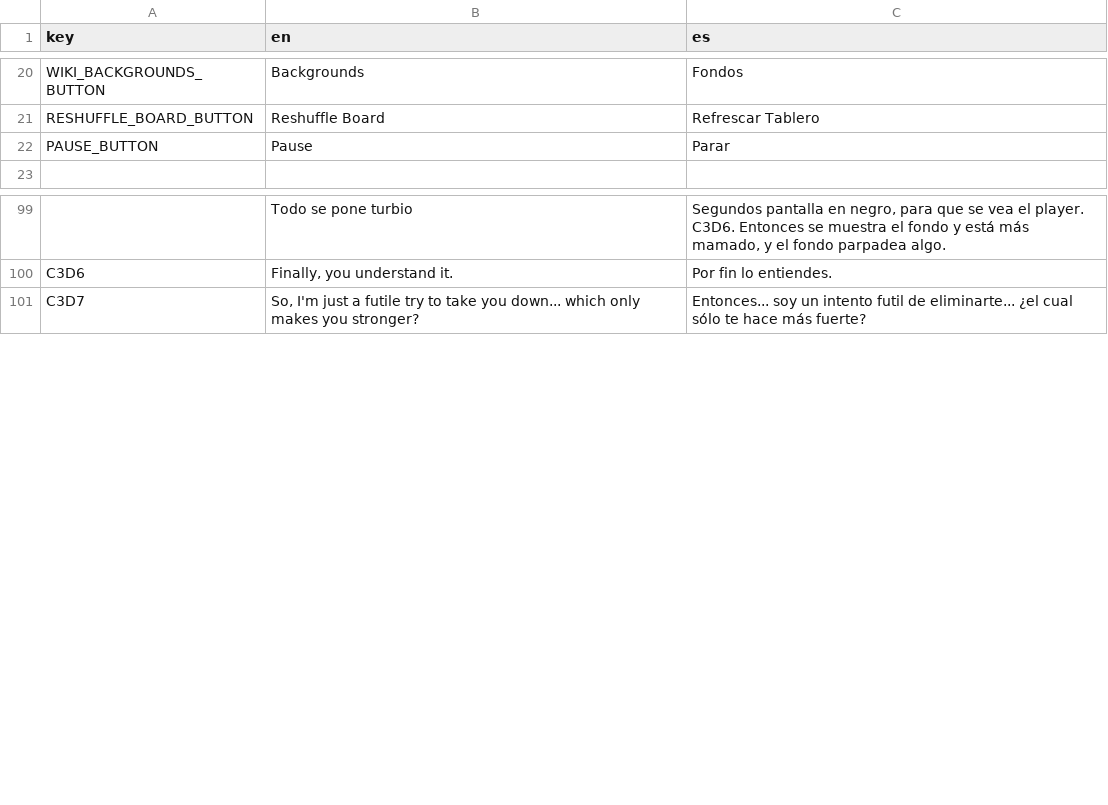
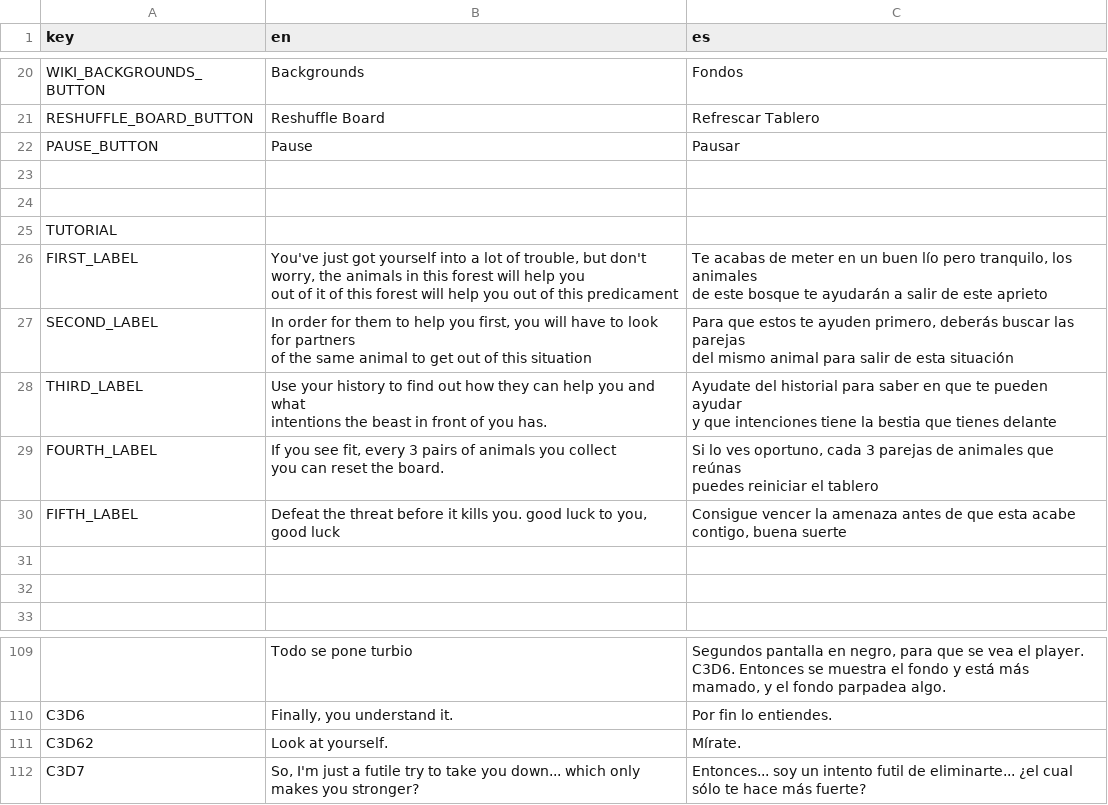
Before and after one commit to IES-Rafael-Alberti/GameOff2024TurboButaTeam, a CSV file: dialogue/translations/EXES TRANSLATIONS - Sheet1.csv, drawn as a sheet; only a part is shown, gaps mark what is left out; ↵ is a line break in a cell; the diff covers the shown part only; the diff names each change by its address in the sheet, - before the commit and + after, or states it on an @@ line.

Commit message:
tutorial completed

```diff
--- a/dialogue/translations/EXES TRANSLATIONS - Sheet1.csv
+++ b/dialogue/translations/EXES TRANSLATIONS - Sheet1.csv
-C22 (es): Parar
+C22 (es): Pausar
+row 23: (empty)
+row 24: (empty)
+row 25: TUTORIAL
+row 26: FIRST_LABEL | You've just got yourself into a lot of trouble, but don't ↵ worry, the animals in this forest will help you ↵ out of it of this forest will help you out of this predicament | Te acabas de meter en un buen lío pero tranquilo, los animales ↵ de este bosque te ayudarán a salir de este aprieto
+row 27: SECOND_LABEL | In order for them to help you first, you will have to look for partners ↵ of the same animal to get out of this situation | Para que estos te ayuden primero, deberás buscar las parejas ↵ del mismo animal para salir de esta situación
+row 28: THIRD_LABEL | Use your history to find out how they can help you and what ↵ intentions the beast in front of you has. | Ayudate del historial para saber en que te pueden ayudar ↵ y que intenciones tiene la bestia que tienes delante
+row 29: FOURTH_LABEL | If you see fit, every 3 pairs of animals you collect ↵ you can reset the board. | Si lo ves oportuno, cada 3 parejas de animales que reúnas ↵ puedes reiniciar el tablero
+row 30: FIFTH_LABEL | Defeat the threat before it kills you. good luck to you, good luck | Consigue vencer la amenaza antes de que esta acabe ↵ contigo, buena suerte
+row 31: (empty)
+row 32: (empty)
+row 111: C3D62 | Look at yourself. | Mírate.
```
Also changed, not shown: 4 added rows, 1 removed row and 52 edited cells elsewhere in this file, 4 other files.
